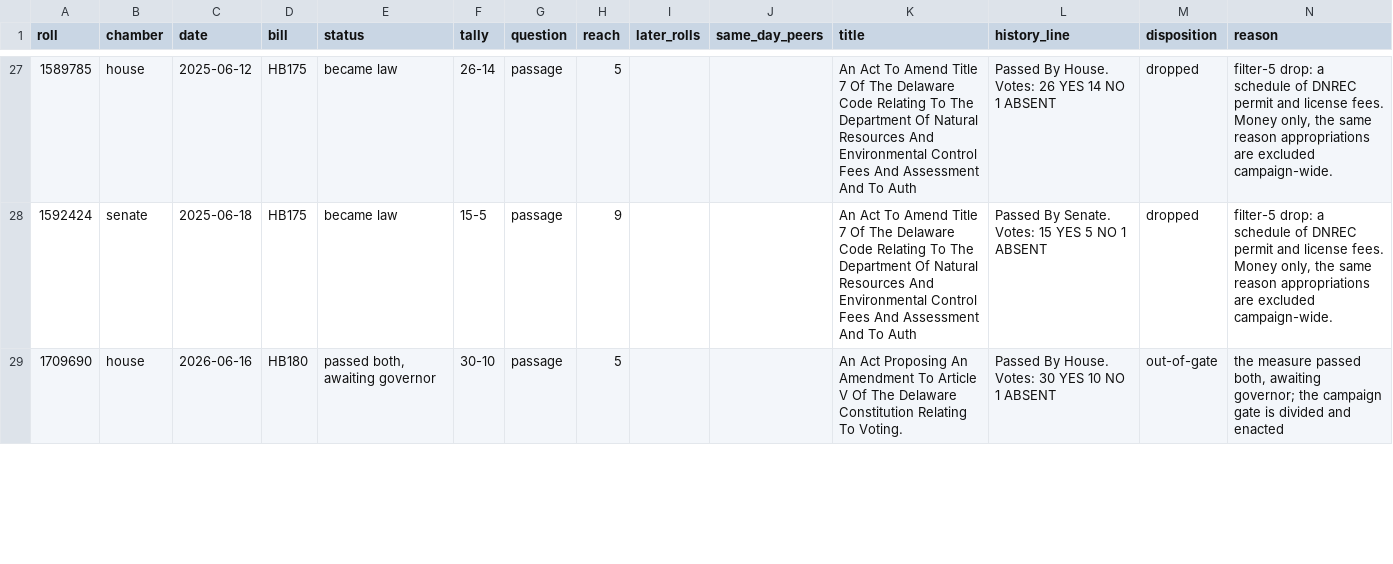
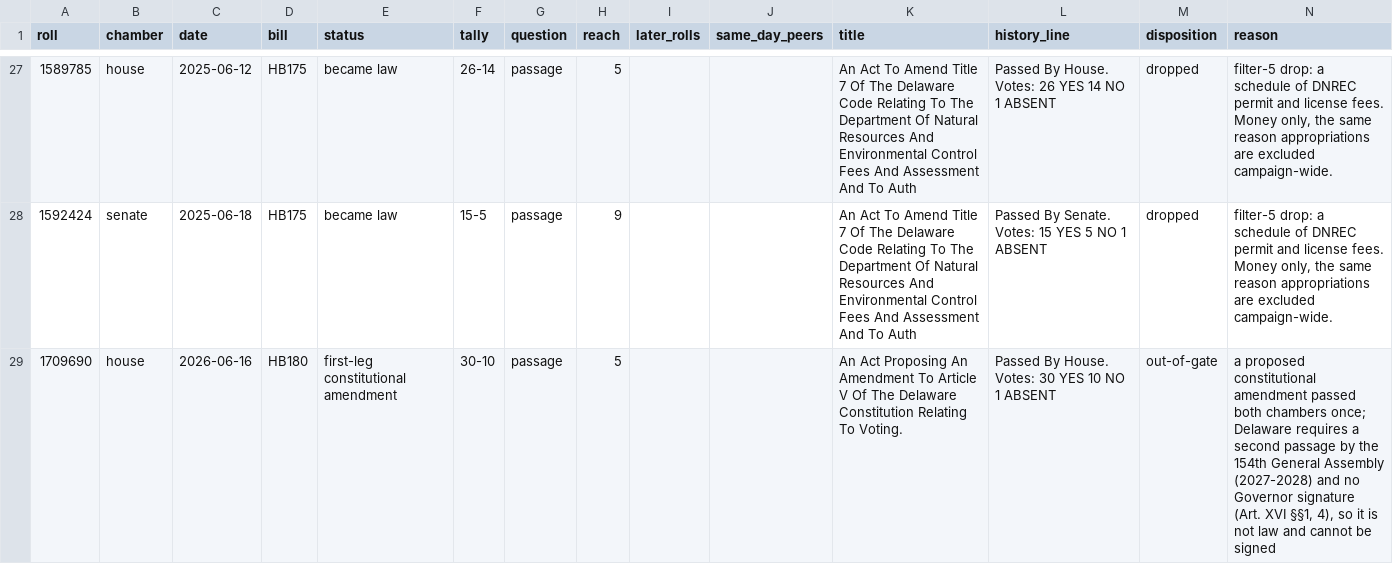
Before and after one commit to shu1513/voteapp, a TSV file: backend/evidence/rollcall/legiscan-de-2163/survey/divided-worklist.tsv, drawn as a sheet; only a part is shown, gaps mark what is left out; the diff covers the shown part only.

```diff
--- a/backend/evidence/rollcall/legiscan-de-2163/survey/divided-worklist.tsv
+++ b/backend/evidence/rollcall/legiscan-de-2163/survey/divided-worklist.tsv
@@ -28,2 +28,2 @@ roll	chamber	date	bill	status	tally	question	reach	later_rolls	same_day_peers	ti
 1592424	senate	2025-06-18	HB175	became law	15-5	passage	9			An Act To Amend Title 7 Of The Delaware Code Relating To The Department Of Natural Resources And Environmental Control Fees And Assessment And To Auth	Passed By Senate. Votes: 15 YES 5 NO 1 ABSENT	dropped	filter-5 drop: a schedule of DNREC permit and license fees. Money only, the same reason appropriations are excluded campaign-wide.
-1709690	house	2026-06-16	HB180	passed both, awaiting governor	30-10	passage	5			An Act Proposing An Amendment To Article V Of The Delaware Constitution Relating To Voting.	Passed By House. Votes: 30 YES 10 NO 1 ABSENT	out-of-gate	the measure passed both, awaiting governor; the campaign gate is divided and enacted
+1709690	house	2026-06-16	HB180	first-leg constitutional amendment	30-10	passage	5			An Act Proposing An Amendment To Article V Of The Delaware Constitution Relating To Voting.	Passed By House. Votes: 30 YES 10 NO 1 ABSENT	out-of-gate	a proposed constitutional amendment passed both chambers once; Delaware requires a second passage by the 154th General Assembly (2027-2028) and no Governor signature (Art. XVI §§1, 4), so it is not law and cannot be signed
```
Also changed, not shown: 14 edited cells elsewhere in this file, 1 other file.
